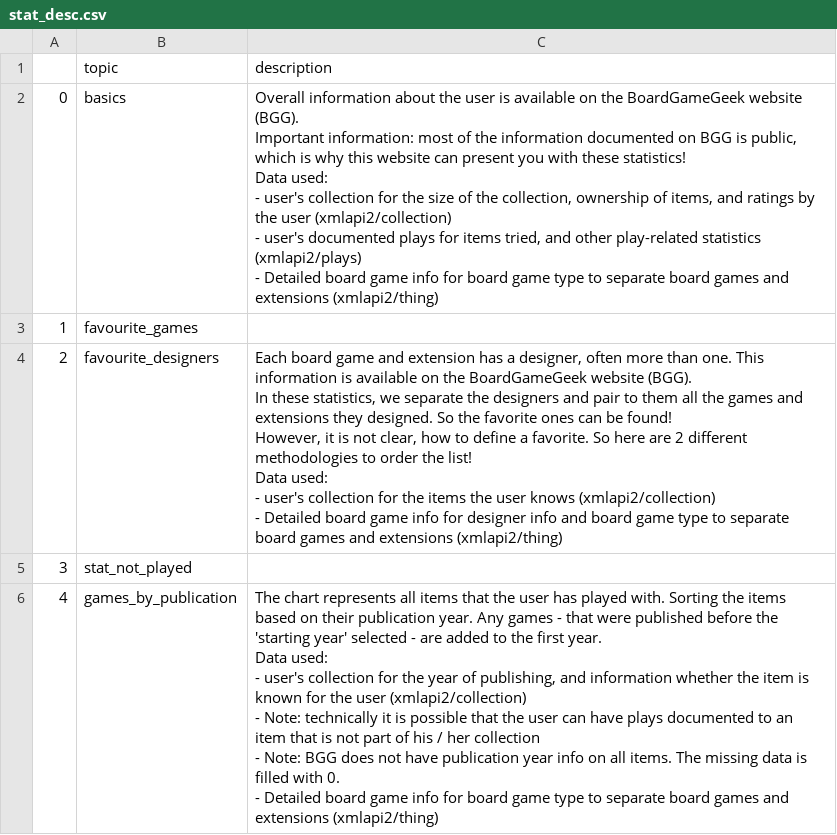
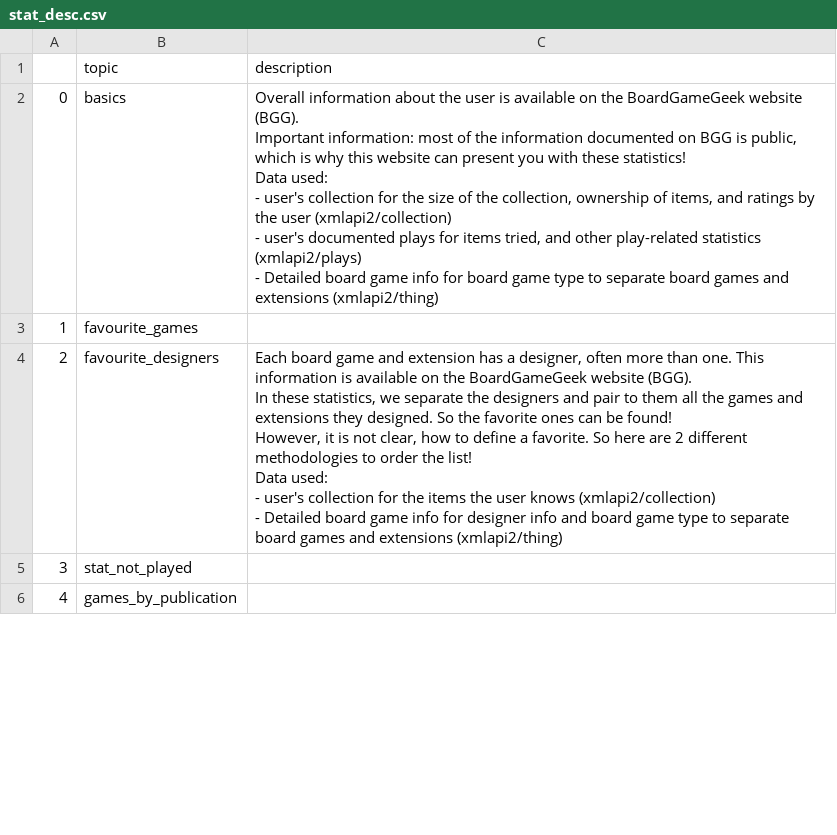
Before and after one commit to bmarcellito/simple-BGG-stats, a CSV file: present_stats/stat_desc.csv, drawn as a sheet; only a part is shown; the diff covers the shown part only.

Commit message:
Upgraded basic statistics Merged stats about publication years

```diff
--- a/present_stats/stat_desc.csv
+++ b/present_stats/stat_desc.csv
@@ -17,8 +17,2 @@ Data used:
 3,stat_not_played,
-4,games_by_publication,"The chart represents all items that the user has played with. Sorting the items based on their publication year. Any games - that were published before the 'starting year' selected - are added to the first year.
-
-Data used:
-- user's collection for the year of publishing, and information whether the item is known for the user (xmlapi2/collection)
-- Note: technically it is possible that the user can have plays documented to an item that is not part of his / her collection
-- Note: BGG does not have publication year info on all items. The missing data is filled with 0.
-- Detailed board game info for board game type to separate board games and extensions (xmlapi2/thing)"
+4,games_by_publication,
```
Also changed, not shown: 1 edited cell elsewhere in this file, 10 other files.
